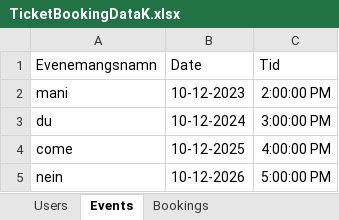
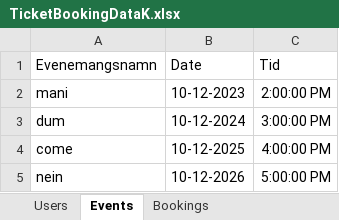
Before and after one commit to glena04/WpfTicketBooking1, an Excel workbook: TicketBookingDataK.xlsx, sheet Events, drawn as a sheet; values as stored, in another font and other column widths than the file's, no borders; the diff names each change by its address in the sheet, - before the commit and + after, or states it on an @@ line.

```diff
--- a/TicketBookingDataK.xlsx (sheet Events)
+++ b/TicketBookingDataK.xlsx (sheet Events)
-A3 (Evenemangsnamn): du
+A3 (Evenemangsnamn): dum
```
Also changed, not shown: sheet Bookings.
